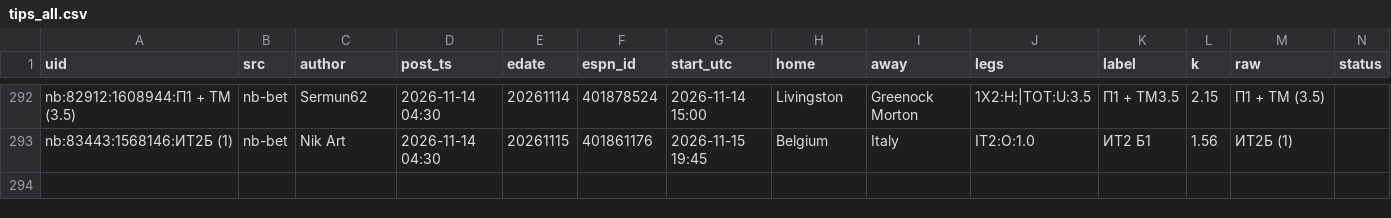
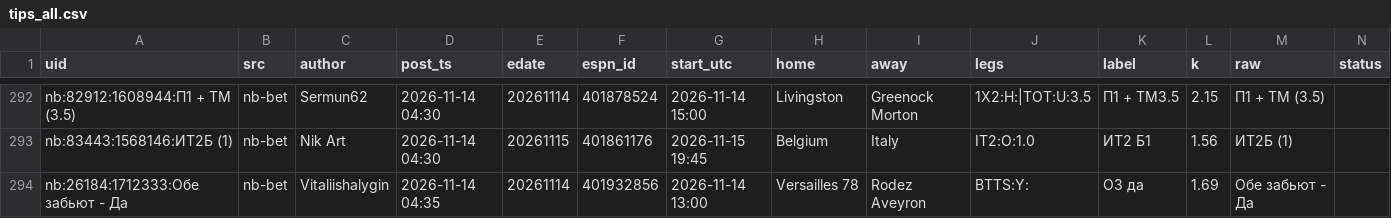
Before and after one commit to vassoffat-cell/tennisbot, a CSV file: football/data/tips/tips_all.csv, drawn as a sheet; only a part is shown, gaps mark what is left out; rows hold the shown columns only; the diff names each change by its address in the sheet, - before the commit and + after, or states it on an @@ line.

Commit message:
Football data 2026-11-14

```diff
--- a/football/data/tips/tips_all.csv
+++ b/football/data/tips/tips_all.csv
+row 294: nb:26184:1712333:Обе забьют - Да | nb-bet | Vitaliishalygin | 2026-11-14 04:35 | 20261114 | 401932856 | 2026-11-14 13:00 | Versailles 78 | Rodez Aveyron | BTTS:Y: | ОЗ да | 1.69 | Обе забьют - Да
```
Also changed, not shown: 2 other files.
